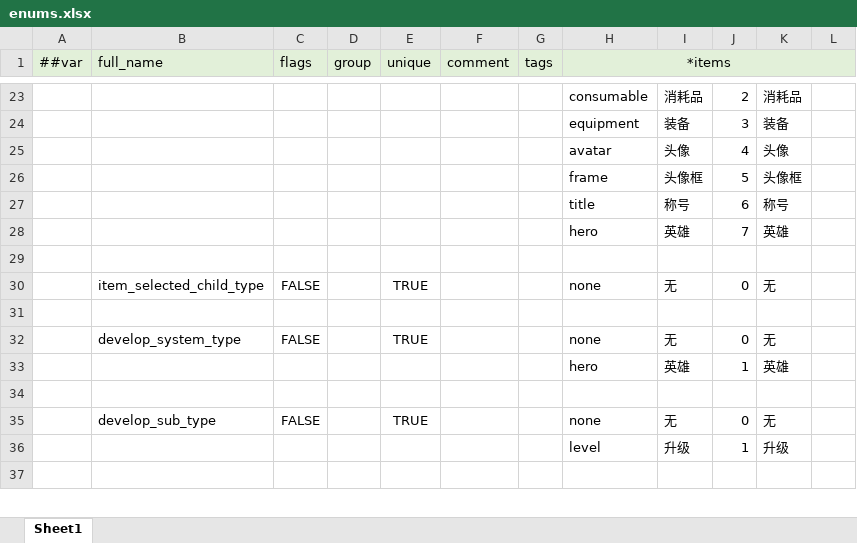
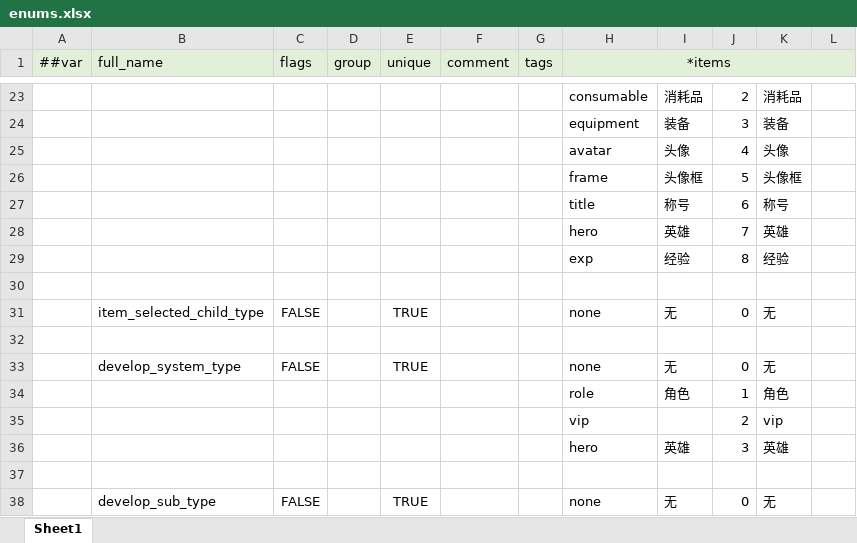
Before and after one commit to WuyangPeng/Velocis, an Excel workbook: Assets/Game/luban/config/enums.xlsx, sheet Sheet1, drawn as a sheet; only a part is shown, gaps mark what is left out; the shorter side is filled out with more unchanged rows; values as stored, in another font and other column widths than the file's, no borders; addresses are those after the commit; the diff names each change by its address in the sheet, - before the commit and + after, or states it on an @@ line.

```diff
--- a/Assets/Game/luban/config/enums.xlsx (sheet Sheet1)
+++ b/Assets/Game/luban/config/enums.xlsx (sheet Sheet1)
+row 29:  |  |  |  |  |  |  | exp | 经验 | 8 | 经验
+row 34:  |  |  |  |  |  |  | role | 角色 | 1 | 角色
+row 35:  |  |  |  |  |  |  | vip |  | 2 | vip
-J36: 1
+J36: 3
```
Also changed, not shown: Assets/Game/luban/config/general/avatar.xlsx, Assets/Game/luban/config/general/develop.xlsx, 18 other files.
